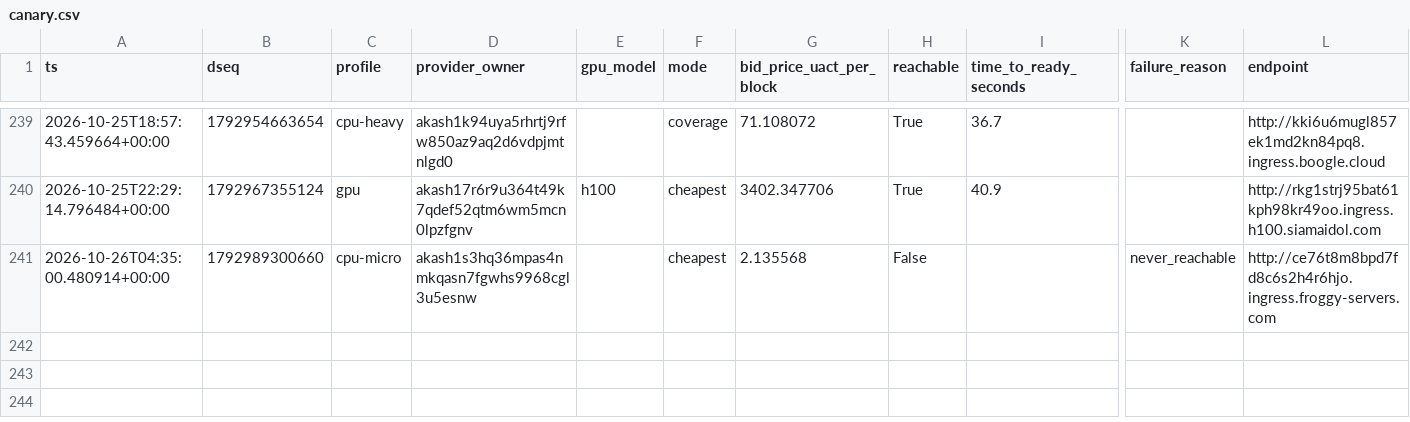
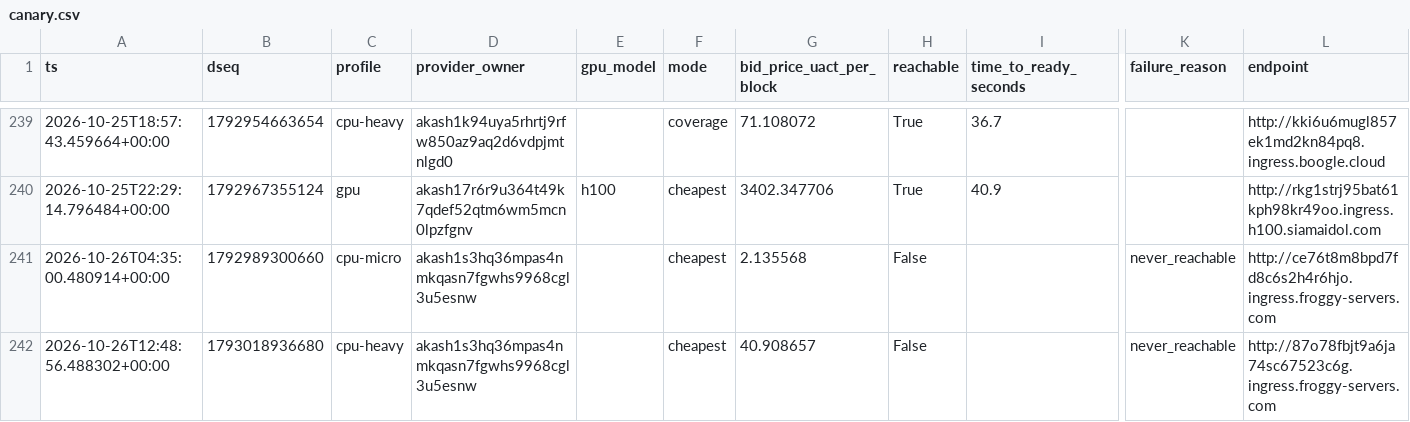
Before and after one commit to themailman05/shoestring, a CSV file: data/canary.csv, drawn as a sheet; only a part is shown, gaps mark what is left out; rows hold the shown columns only; the diff names each change by its address in the sheet, - before the commit and + after, or states it on an @@ line.

```diff
--- a/data/canary.csv
+++ b/data/canary.csv
+row 242: 2026-10-26T12:48:56.488302+00:00 | 1793018936680 | cpu-heavy | akash1s3hq36mpas4nmkqasn7fgwhs9968cgl3u5esnw |  | cheapest | 40.908657 | False |  | never_reachable | http://87o78fbjt9a6ja74sc67523c6g.ingress.froggy-servers.com
```
Also changed, not shown: data/bids.csv.
